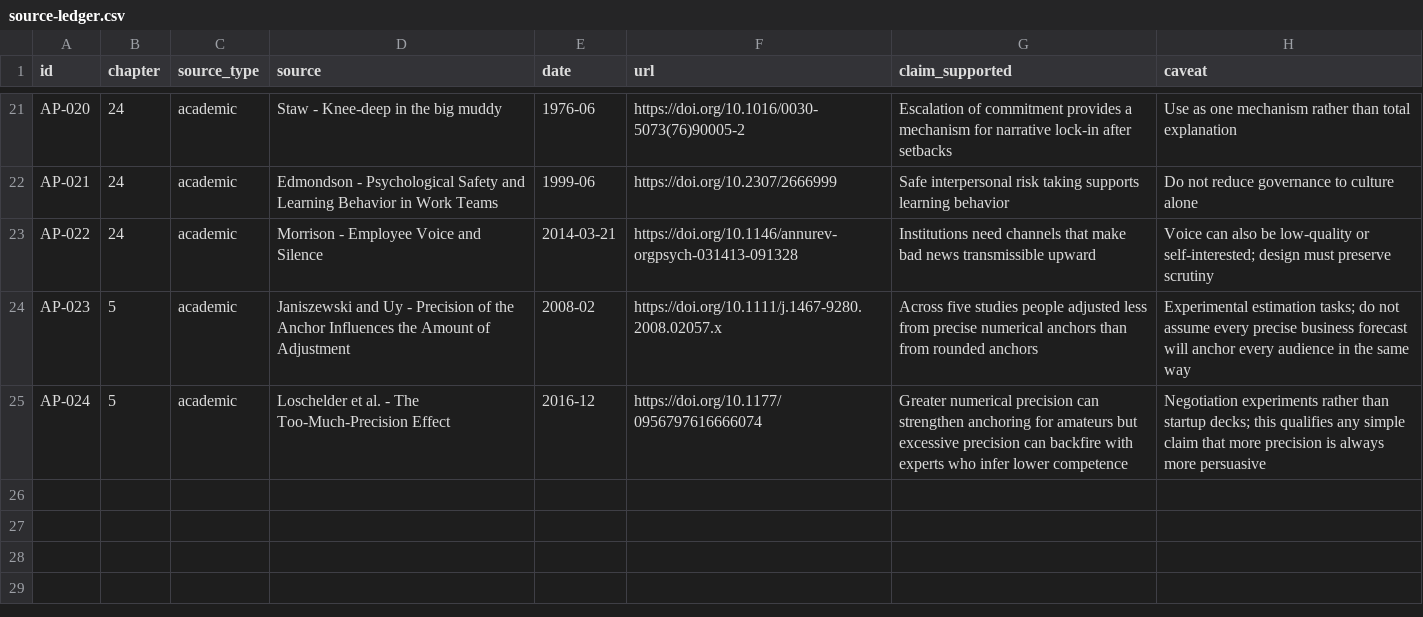
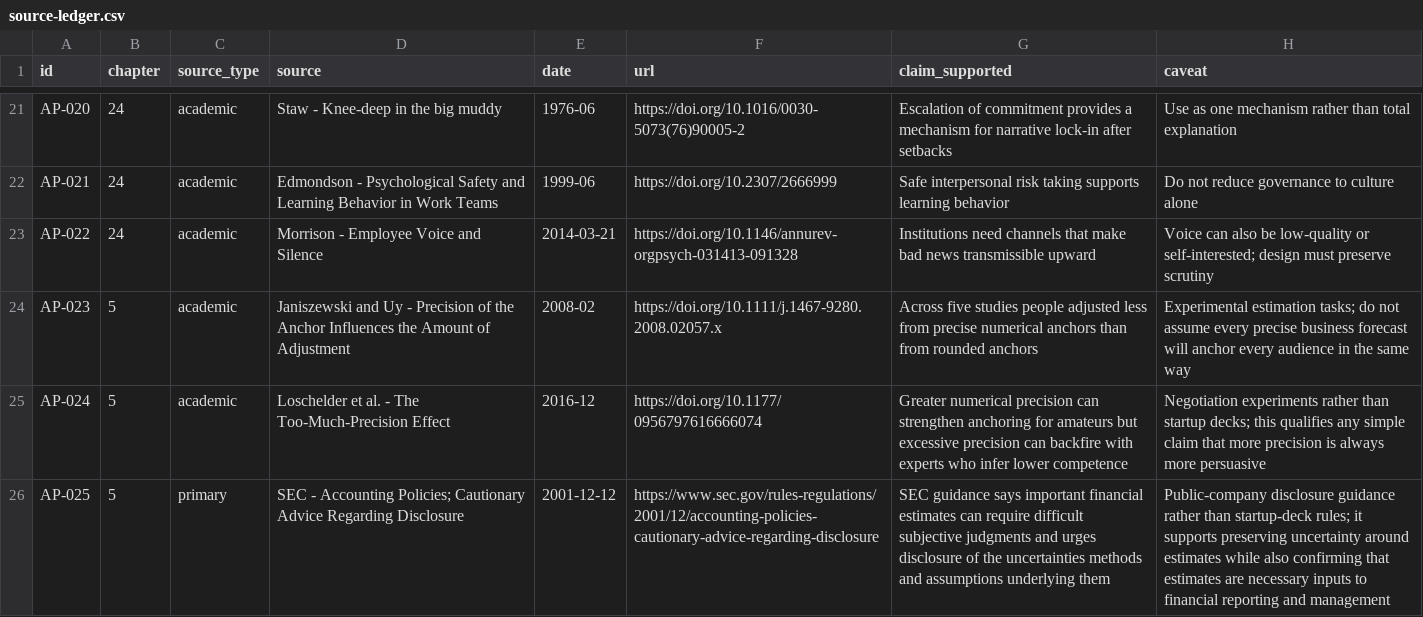
Before and after one commit to Svyable/desk, a CSV file: books/artificial-promises/research/source-ledger.csv, drawn as a sheet; only a part is shown, gaps mark what is left out; the diff names each change by its address in the sheet, - before the commit and + after, or states it on an @@ line.

Commit message:
Add SEC uncertainty evidence for Artificial Promises ch5

```diff
--- a/books/artificial-promises/research/source-ledger.csv
+++ b/books/artificial-promises/research/source-ledger.csv
+row 26: AP-025 | 5 | primary | SEC - Accounting Policies; Cautionary Advice Regarding Disclosure | 2001-12-12 | https://www.sec.gov/rules-regulations/2001/12/accounting-policies-cautionary-advice-regarding-disclosure | SEC guidance says important financial estimates can require difficult subjective judgments and urges disclosure of the uncertainties methods and assumptions underlying them | Public-company disclosure guidance rather than startup-deck rules; it supports preserving uncertainty around estimates while also confirming that estimates are necessary inputs to financial reporting and management
```
